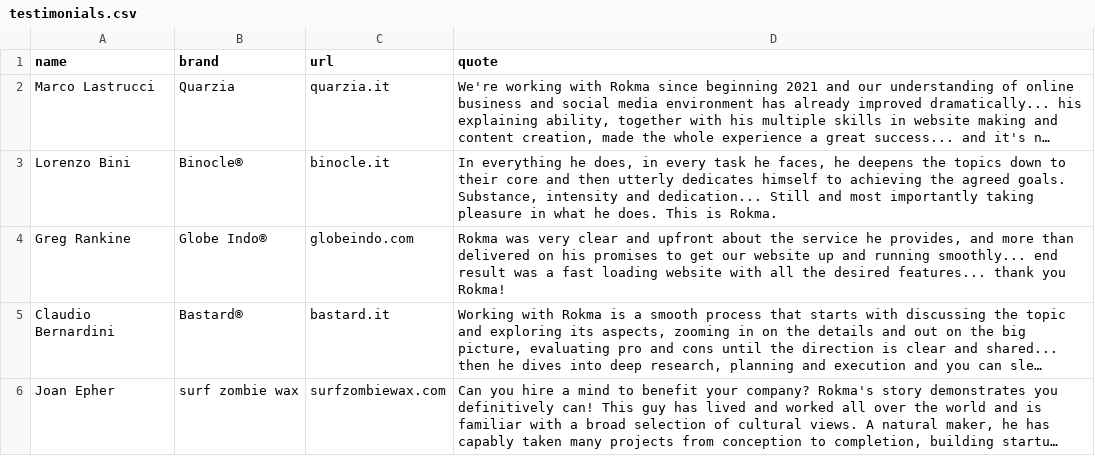
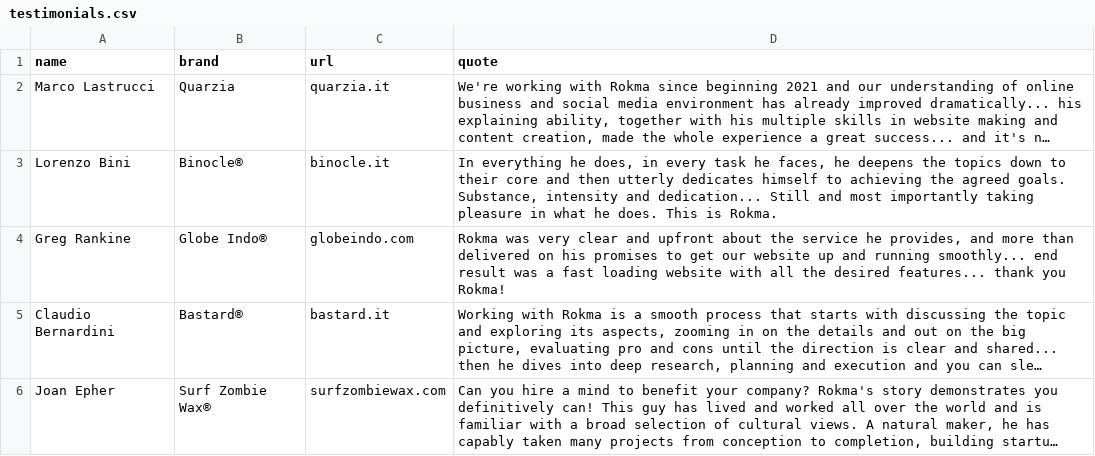
Before and after one commit to toybreaker/rokma, a CSV file: _data/testimonials.csv, drawn as a sheet; long unchanged cells end in …; the diff names each change by its address in the sheet, - before the commit and + after, or states it on an @@ line.

```diff
--- a/_data/testimonials.csv
+++ b/_data/testimonials.csv
-B6 (brand): surf zombie wax
+B6 (brand): Surf Zombie Wax®
```
Also changed, not shown: _data/clients.csv, 2 other files.
